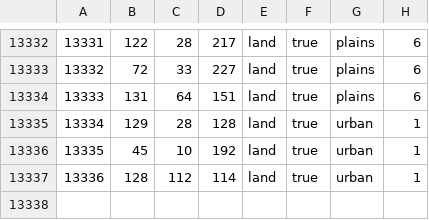
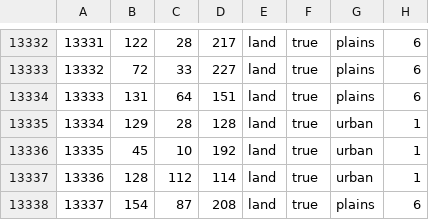
Before and after one commit to GEACPS-development-team/GEACPS_mod, a CSV file: map/definition.csv, drawn as a sheet; only a part is shown, gaps mark what is left out; the diff names each change by its address in the sheet, - before the commit and + after, or states it on an @@ line.

```diff
--- a/map/definition.csv
+++ b/map/definition.csv
+row 13338: 13337 | 154 | 87 | 208 | land | true | plains | 6
```
Also changed, not shown: 34 other files.
